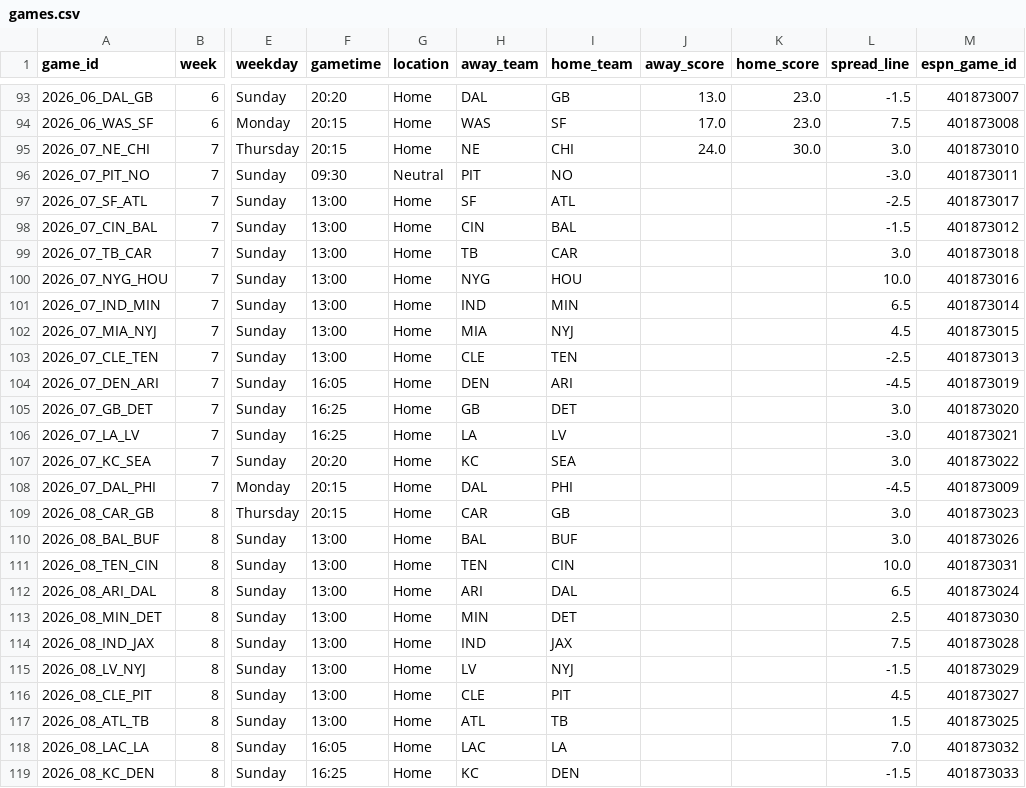
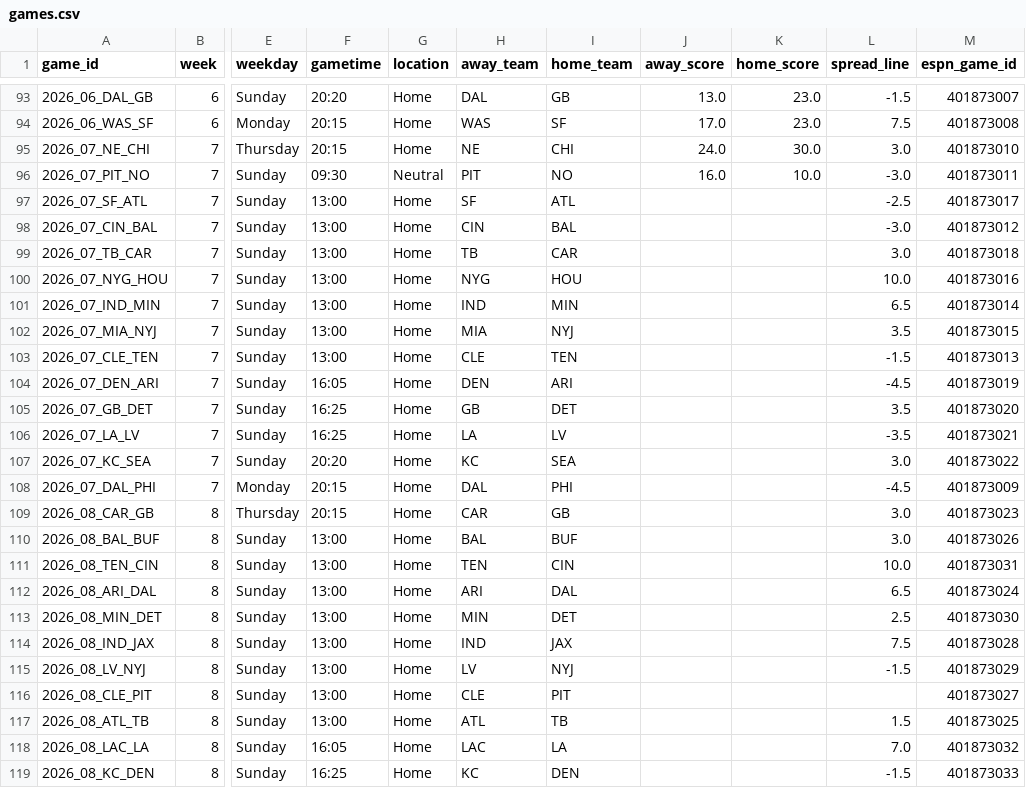
Before and after one commit to jasondchew/nfl-derby-26-27, a CSV file: data/games.csv, drawn as a sheet; only a part is shown, gaps mark what is left out; the diff names each change by its address in the sheet, - before the commit and + after, or states it on an @@ line.

```diff
--- a/data/games.csv
+++ b/data/games.csv
-J96 (away_score): (empty)
+J96 (away_score): 16.0
-K96 (home_score): (empty)
+K96 (home_score): 10.0
-L98 (spread_line): -1.5
+L98 (spread_line): -3.0
-L102 (spread_line): 4.5
+L102 (spread_line): 3.5
-L103 (spread_line): -2.5
+L103 (spread_line): -1.5
-L105 (spread_line): 3.0
+L105 (spread_line): 3.5
-L106 (spread_line): -3.0
+L106 (spread_line): -3.5
-L116 (spread_line): 4.5
+L116 (spread_line): (empty)
```
Also changed, not shown: 1 other file.
